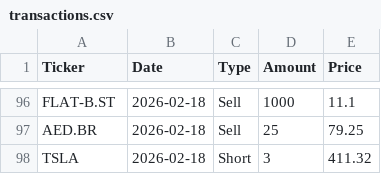
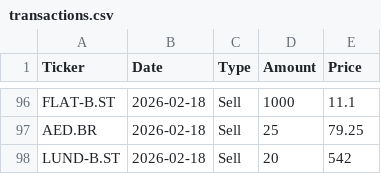
Before and after one commit to arofre/figab, a CSV file: transactions.csv, drawn as a sheet; only a part is shown, gaps mark what is left out; removed rows and columns are numbered as before the commit, all else as after; the diff names each change by its address in the sheet, - before the commit and + after, or states it on an @@ line.

Commit message:
Forgot a stock

```diff
--- a/transactions.csv
+++ b/transactions.csv
-row 98: TSLA | 2026-02-18 | Short | 3 | 411.32
+row 98: LUND-B.ST | 2026-02-18 | Sell | 20 | 542
```
